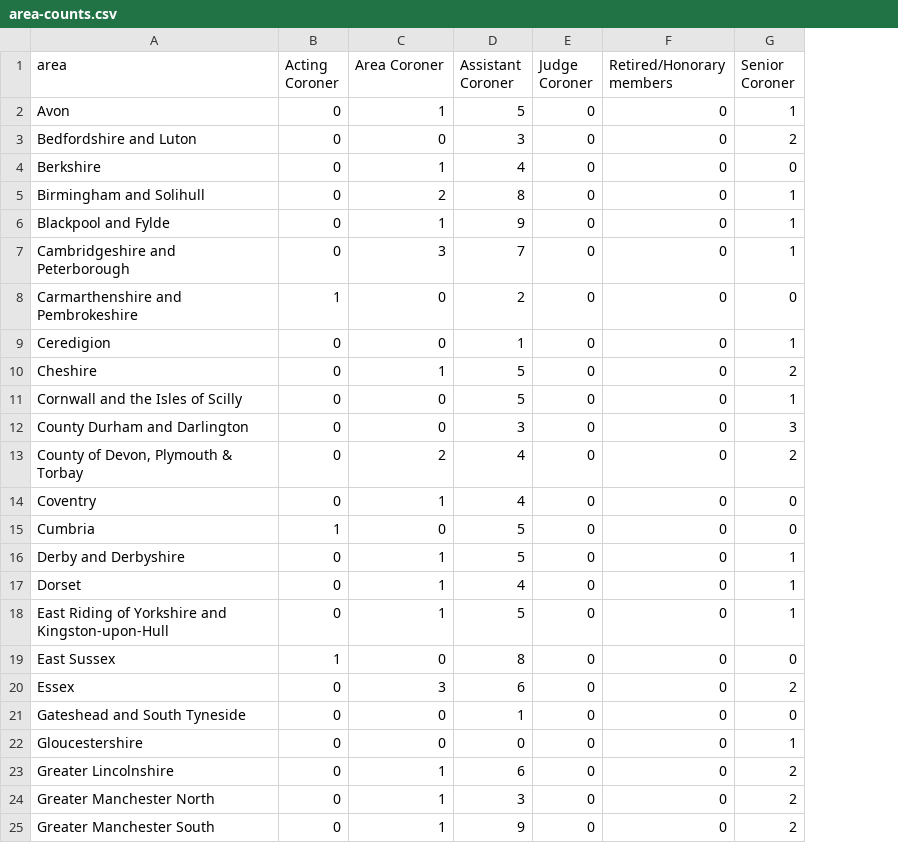
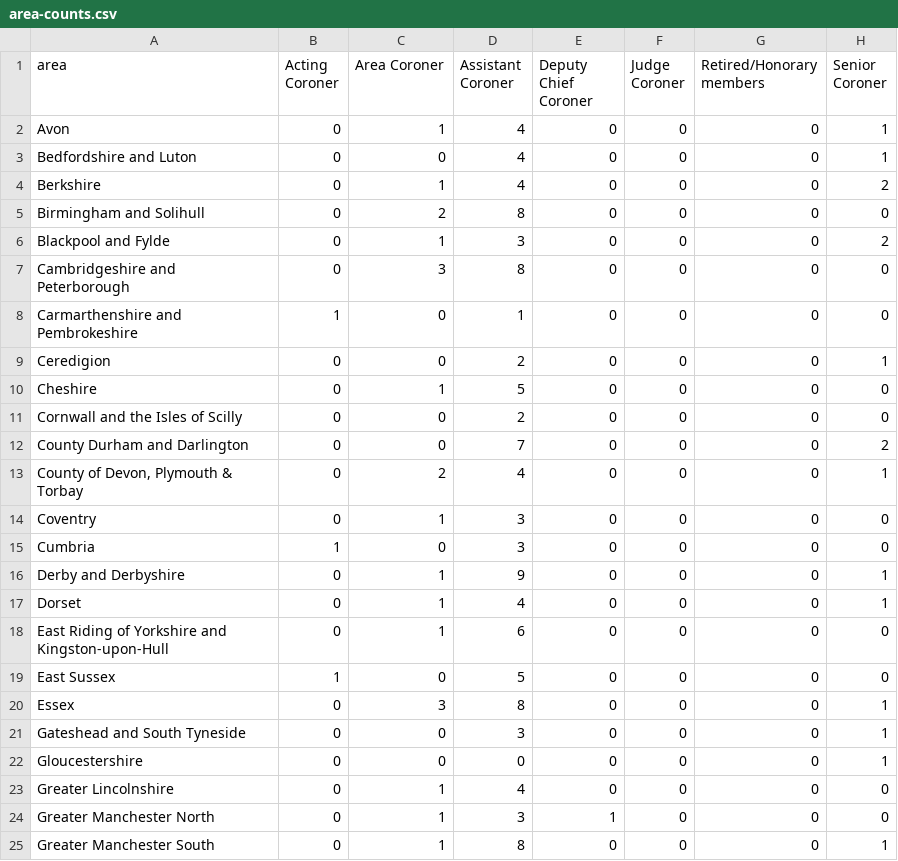
Before and after one commit to Mr-Helpful/preventable-deaths-scraper, a CSV file: src/analyse/counts/data/name/area-counts.csv, drawn as a sheet; only a part is shown; addresses are those after the commit; the diff covers the shown part only; the diff names each change by its address in the sheet, - before the commit and + after, or states it on an @@ line.

```diff
--- a/src/analyse/counts/data/name/area-counts.csv
+++ b/src/analyse/counts/data/name/area-counts.csv
+column E (Deputy Chief Coroner), rows 2-25: 0 | 0 | 0 | 0 | 0 | 0 | 0 | 0 | 0 | 0 | 0 | 0 | 0 | 0 | 0 | 0 | 0 | 0 | 0 | 0 | 0 | 0 | 1 | 0
-D2 (Assistant Coroner): 5
+D2 (Assistant Coroner): 4
-D3 (Assistant Coroner): 3
+D3 (Assistant Coroner): 4
-H3 (Senior Coroner): 2
+H3 (Senior Coroner): 1
-H4 (Senior Coroner): 0
+H4 (Senior Coroner): 2
-H5 (Senior Coroner): 1
+H5 (Senior Coroner): 0
-D6 (Assistant Coroner): 9
+D6 (Assistant Coroner): 3
-H6 (Senior Coroner): 1
+H6 (Senior Coroner): 2
-D7 (Assistant Coroner): 7
+D7 (Assistant Coroner): 8
-H7 (Senior Coroner): 1
+H7 (Senior Coroner): 0
-D8 (Assistant Coroner): 2
+D8 (Assistant Coroner): 1
-D9 (Assistant Coroner): 1
+D9 (Assistant Coroner): 2
-H10 (Senior Coroner): 2
+H10 (Senior Coroner): 0
-D11 (Assistant Coroner): 5
+D11 (Assistant Coroner): 2
-H11 (Senior Coroner): 1
+H11 (Senior Coroner): 0
-D12 (Assistant Coroner): 3
+D12 (Assistant Coroner): 7
-H12 (Senior Coroner): 3
+H12 (Senior Coroner): 2
-H13 (Senior Coroner): 2
+H13 (Senior Coroner): 1
-D14 (Assistant Coroner): 4
+D14 (Assistant Coroner): 3
-D15 (Assistant Coroner): 5
+D15 (Assistant Coroner): 3
-D16 (Assistant Coroner): 5
+D16 (Assistant Coroner): 9
-D18 (Assistant Coroner): 5
+D18 (Assistant Coroner): 6
-H18 (Senior Coroner): 1
+H18 (Senior Coroner): 0
-D19 (Assistant Coroner): 8
+D19 (Assistant Coroner): 5
-D20 (Assistant Coroner): 6
+D20 (Assistant Coroner): 8
-H20 (Senior Coroner): 2
+H20 (Senior Coroner): 1
-D21 (Assistant Coroner): 1
+D21 (Assistant Coroner): 3
-H21 (Senior Coroner): 0
+H21 (Senior Coroner): 1
-D23 (Assistant Coroner): 6
+D23 (Assistant Coroner): 4
-H23:H24 (Senior Coroner): 2
+H23:H24 (Senior Coroner): 0
-D25 (Assistant Coroner): 9
+D25 (Assistant Coroner): 8
-H25 (Senior Coroner): 2
+H25 (Senior Coroner): 1
```
Also changed, not shown: 1 added row, 1 removed row and 66 edited cells elsewhere in this file, src/analyse/counts/data/name/top-categorised.csv, src/analyse/counts/data/sent/area-statuses.csv, 11 other files.
